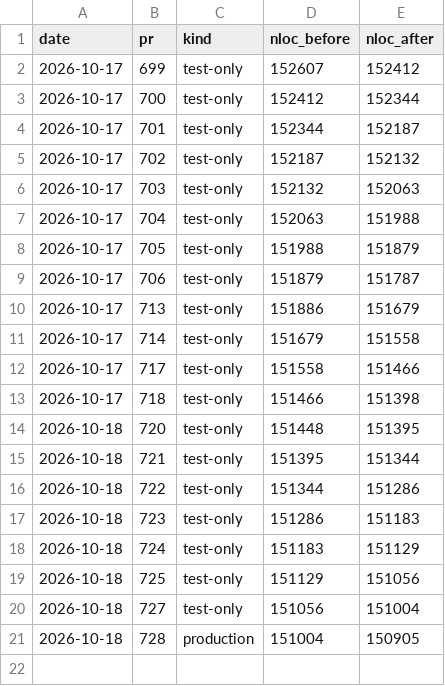
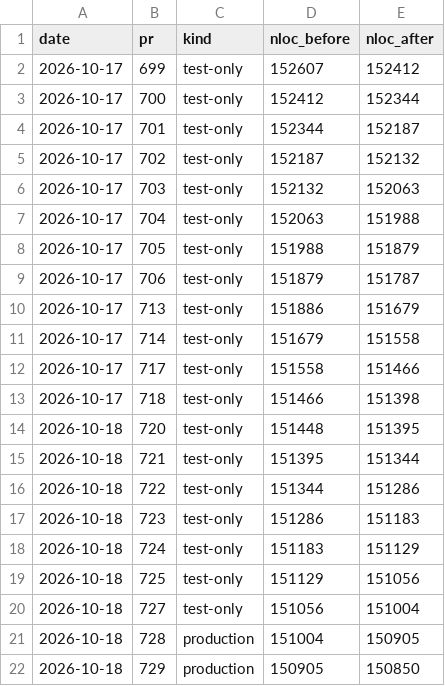
Before and after one commit to RcusStackwalker/FastECU, a CSV file: docs/reference/nloc-trend.csv, drawn as a sheet.

```diff
--- a/docs/reference/nloc-trend.csv
+++ b/docs/reference/nloc-trend.csv
@@ -21 +21,2 @@ date,pr,kind,nloc_before,nloc_after
 2026-10-18,728,production,151004,150905
+2026-10-18,729,production,150905,150850
```
Also changed, not shown: 7 other files.
